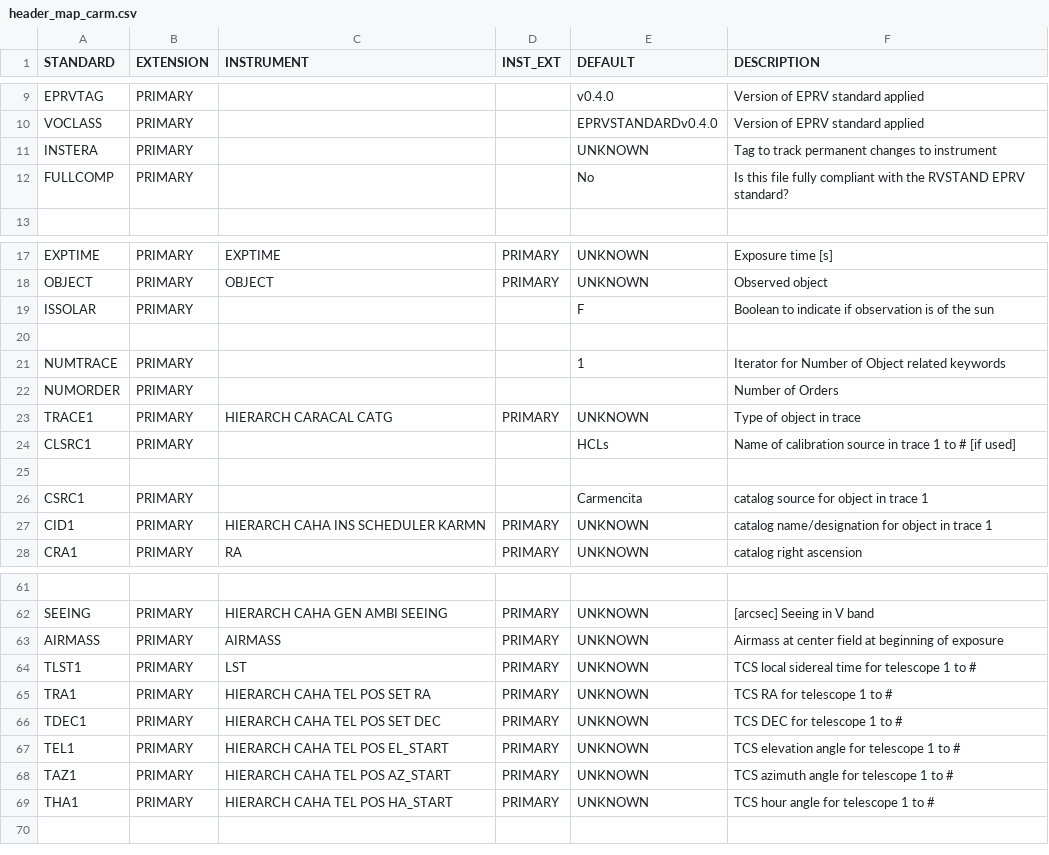
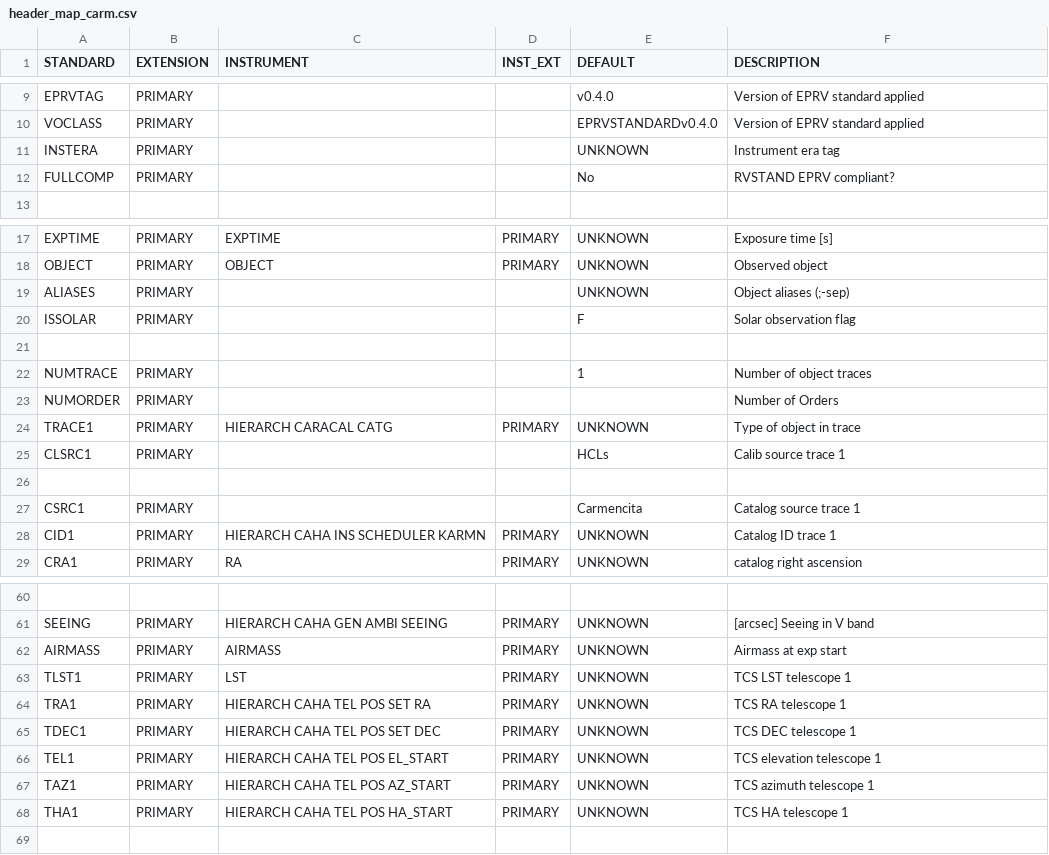
Before and after one commit to NairdaK/RVData, a CSV file: rvdata/instruments/carmenes/config/header_map_carm.csv, drawn as a sheet; only a part is shown, gaps mark what is left out; addresses are those after the commit; the diff covers the shown part only; the diff names each change by its address in the sheet, - before the commit and + after, or states it on an @@ line.

Commit message:
version1.2 carmencita catalog included as default query

```diff
--- a/rvdata/instruments/carmenes/config/header_map_carm.csv
+++ b/rvdata/instruments/carmenes/config/header_map_carm.csv
-F11 (DESCRIPTION): Tag to track permanent changes to instrument
+F11 (DESCRIPTION): Instrument era tag
-F12 (DESCRIPTION): Is this file fully compliant with the RVSTAND EPRV standard?
+F12 (DESCRIPTION): RVSTAND EPRV compliant?
+row 19: ALIASES | PRIMARY |  |  | UNKNOWN | Object aliases (;-sep)
-F20 (DESCRIPTION): Boolean to indicate if observation is of the sun
+F20 (DESCRIPTION): Solar observation flag
-F22 (DESCRIPTION): Iterator for Number of Object related keywords
+F22 (DESCRIPTION): Number of object traces
-F25 (DESCRIPTION): Name of calibration source in trace 1 to # [if used]
+F25 (DESCRIPTION): Calib source trace 1
-F27 (DESCRIPTION): catalog source for object in trace 1
+F27 (DESCRIPTION): Catalog source trace 1
-F28 (DESCRIPTION): catalog name/designation for object in trace 1
+F28 (DESCRIPTION): Catalog ID trace 1
-F62 (DESCRIPTION): Airmass at center field at beginning of exposure
+F62 (DESCRIPTION): Airmass at exp start
-F63 (DESCRIPTION): TCS local sidereal time for telescope 1 to #
+F63 (DESCRIPTION): TCS LST telescope 1
-F64 (DESCRIPTION): TCS RA for telescope 1 to #
+F64 (DESCRIPTION): TCS RA telescope 1
-F65 (DESCRIPTION): TCS DEC for telescope 1 to #
+F65 (DESCRIPTION): TCS DEC telescope 1
-F66 (DESCRIPTION): TCS elevation angle for telescope 1 to #
+F66 (DESCRIPTION): TCS elevation telescope 1
-F67 (DESCRIPTION): TCS azimuth angle for telescope 1 to #
+F67 (DESCRIPTION): TCS azimuth telescope 1
-F68 (DESCRIPTION): TCS hour angle for telescope 1 to #
+F68 (DESCRIPTION): TCS HA telescope 1
```
Also changed, not shown: 2 removed rows and 18 edited cells elsewhere in this file, 2 other files.
